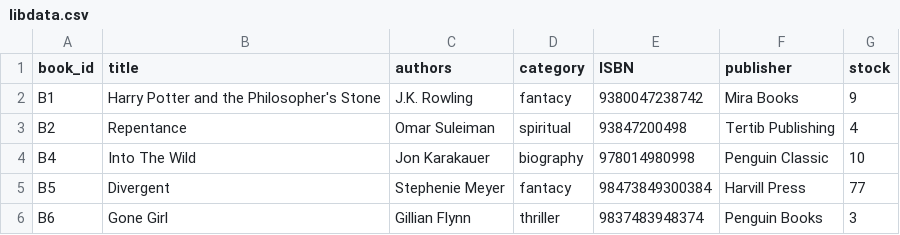
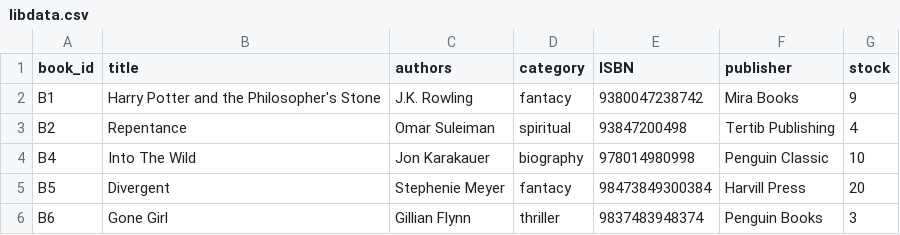
Before and after one commit to fathimahyasmin/CRUD_LibraryBorrowingSystem, a CSV file: data/libdata.csv, drawn as a sheet.

```diff
--- a/data/libdata.csv
+++ b/data/libdata.csv
@@ -4,3 +4,3 @@ B2;Repentance;Omar Suleiman;spiritual;93847200498;Tertib Publishing;4
 B4;Into The Wild;Jon Karakauer;biography;978014980998;Penguin Classic;10
-B5;Divergent;Stephenie Meyer;fantacy;98473849300384;Harvill Press;77
+B5;Divergent;Stephenie Meyer;fantacy;98473849300384;Harvill Press;20
 B6;Gone Girl;Gillian Flynn;thriller;9837483948374;Penguin Books;3
```
Also changed, not shown: 2 other files.
